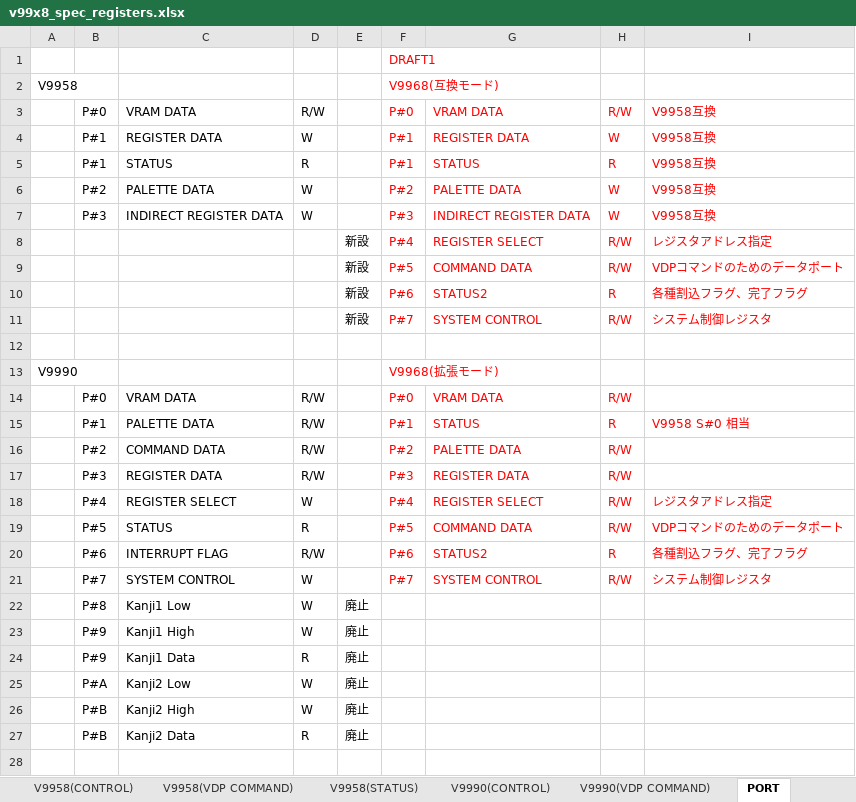
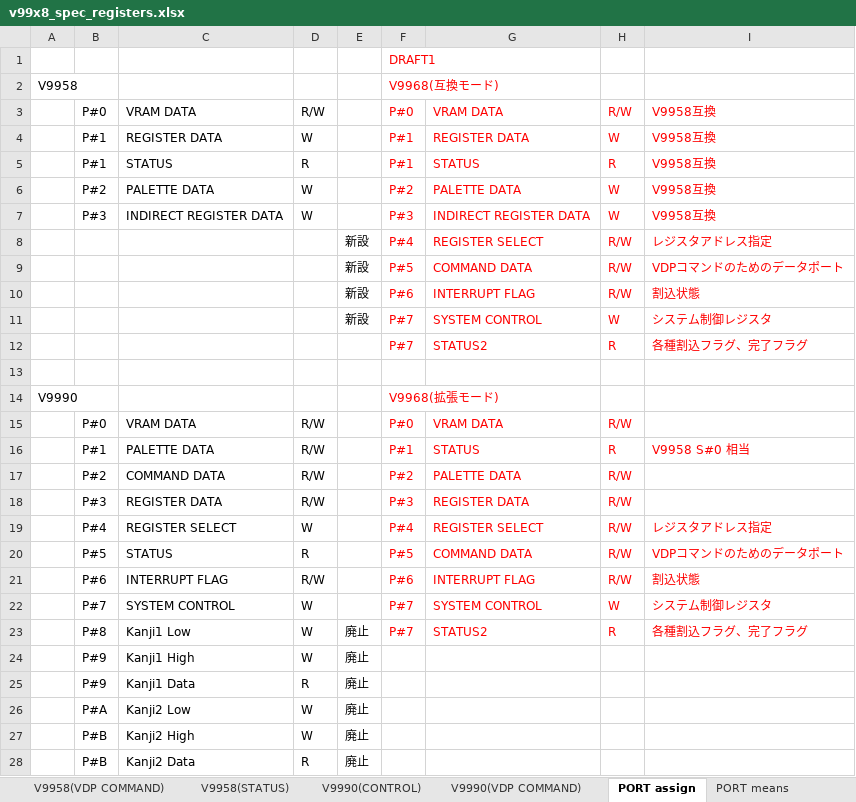
Before and after one commit to hra1129/hra1129.github.io, an Excel workbook: msx3gen/v9978/files/v99x8_spec_registers.xlsx, sheet PORT assign, drawn as a sheet; values as stored, in another font and other column widths than the file's, no borders; charts and pictures not drawn; removed rows and columns are numbered as before the commit, all else as after; the diff names each change by its address in the sheet, - before the commit and + after, or states it on an @@ line.

```diff
--- a/msx3gen/v9978/files/v99x8_spec_registers.xlsx (sheet PORT assign)
+++ b/msx3gen/v9978/files/v99x8_spec_registers.xlsx (sheet PORT assign)
-sheet tab: PORT
+sheet tab: PORT assign
+sheet tab: PORT means
-row 10:  |  |  |  | 新設 | P#6 | STATUS2 | R | 各種割込フラグ、完了フラグ
+row 10:  |  |  |  | 新設 | P#6 | INTERRUPT FLAG | R/W | 割込状態
-H11: R/W
+H11: W
+row 12:  |  |  |  |  | P#7 | STATUS2 | R | 各種割込フラグ、完了フラグ
-G21: STATUS2
+G21: INTERRUPT FLAG
-H21: R
+H21: R/W
-I21: 各種割込フラグ、完了フラグ
+I21: 割込状態
-H22: R/W
+H22: W
-F23: (empty)
+F23: P#7
-G23: (empty)
+G23: STATUS2
-H23: (empty)
+H23: R
-I23: (empty)
+I23: 各種割込フラグ、完了フラグ
```
Also changed, not shown: sheet V9968 DRAFT1(CONTROL), charts or pictures.
